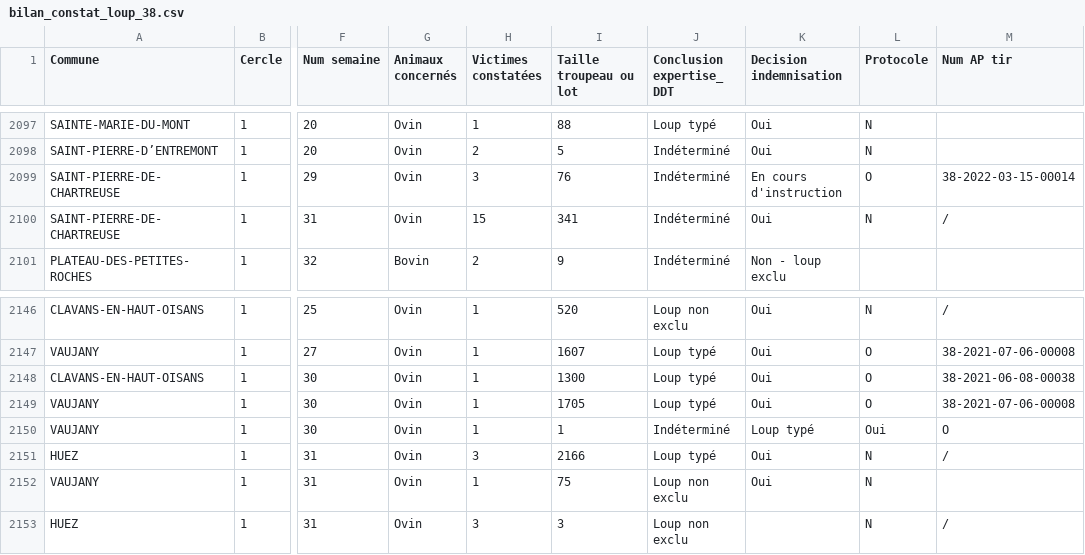
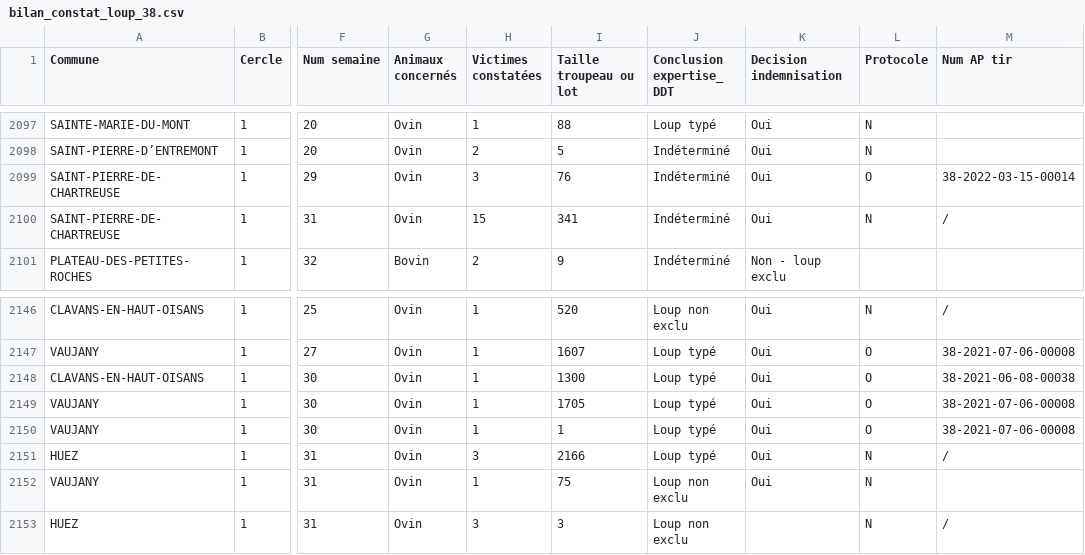
Before and after one commit to dthonon/pna_loup_suivi, a CSV file: data/bilan_constat_loup_38.csv, drawn as a sheet; only a part is shown, gaps mark what is left out; the diff names each change by its address in the sheet, - before the commit and + after, or states it on an @@ line.

Commit message:
Corrections 2023

```diff
--- a/data/bilan_constat_loup_38.csv
+++ b/data/bilan_constat_loup_38.csv
-K2099 (Decision indemnisation): En cours d'instruction
+K2099 (Decision indemnisation): Oui
-J2150 (Conclusion expertise_ DDT): Indéterminé
+J2150 (Conclusion expertise_ DDT): Loup typé
-K2150 (Decision indemnisation): Loup typé
+K2150 (Decision indemnisation): Oui
-L2150 (Protocole): Oui
+L2150 (Protocole): O
-M2150 (Num AP tir): O
+M2150 (Num AP tir): 38-2021-07-06-00008
```
